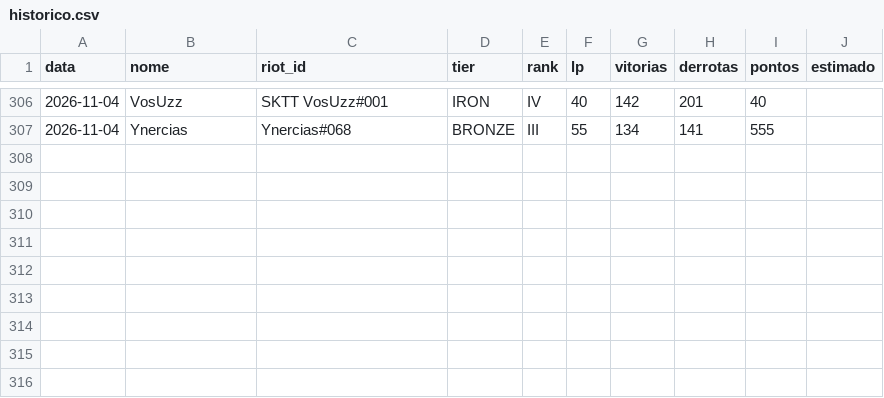
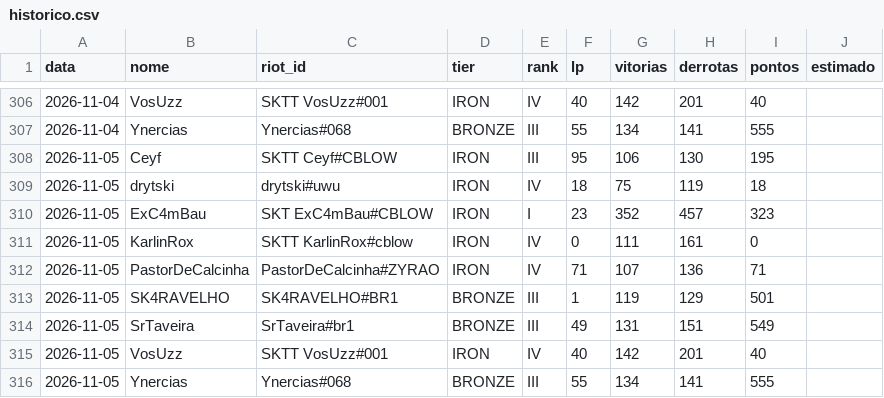
Before and after one commit to andryll/cblow-sktenis-tatuapellion, a CSV file: dados/historico.csv, drawn as a sheet; only a part is shown, gaps mark what is left out; the diff names each change by its address in the sheet, - before the commit and + after, or states it on an @@ line.

```diff
--- a/dados/historico.csv
+++ b/dados/historico.csv
+row 308: 2026-11-05 | Ceyf | SKTT Ceyf#CBLOW | IRON | III | 95 | 106 | 130 | 195
+row 309: 2026-11-05 | drytski | drytski#uwu | IRON | IV | 18 | 75 | 119 | 18
+row 310: 2026-11-05 | ExC4mBau | SKT ExC4mBau#CBLOW | IRON | I | 23 | 352 | 457 | 323
+row 311: 2026-11-05 | KarlinRox | SKTT KarlinRox#cblow | IRON | IV | 0 | 111 | 161 | 0
+row 312: 2026-11-05 | PastorDeCalcinha | PastorDeCalcinha#ZYRAO | IRON | IV | 71 | 107 | 136 | 71
+row 313: 2026-11-05 | SK4RAVELHO | SK4RAVELHO#BR1 | BRONZE | III | 1 | 119 | 129 | 501
+row 314: 2026-11-05 | SrTaveira | SrTaveira#br1 | BRONZE | III | 49 | 131 | 151 | 549
+row 315: 2026-11-05 | VosUzz | SKTT VosUzz#001 | IRON | IV | 40 | 142 | 201 | 40
+row 316: 2026-11-05 | Ynercias | Ynercias#068 | BRONZE | III | 55 | 134 | 141 | 555
```
Also changed, not shown: 2 other files.
